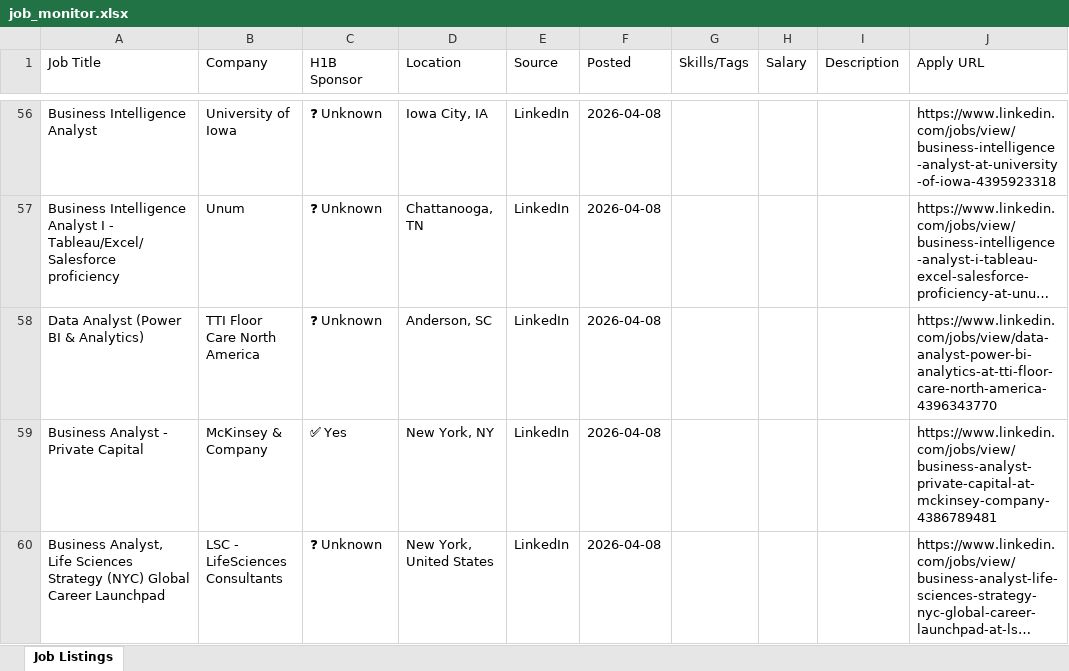
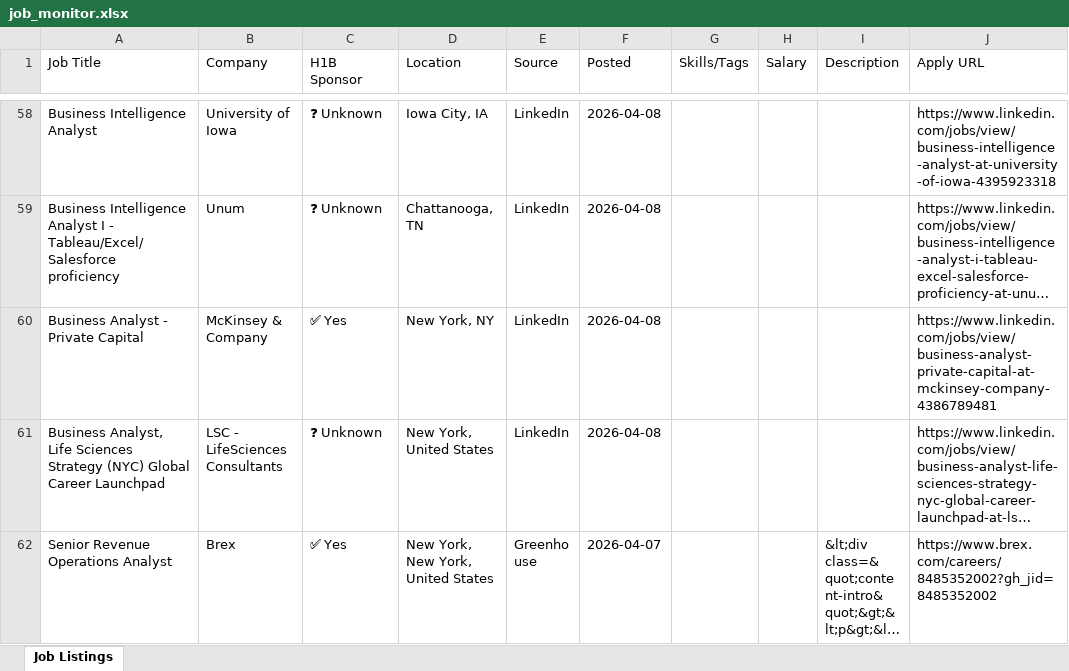
Before and after one commit to raagasindhu99/job-monitor, an Excel workbook: job-monitor/job_monitor.xlsx, sheet Job Listings, drawn as a sheet; only a part is shown, gaps mark what is left out; the shorter side is filled out with more unchanged rows; long unchanged cells end in …; values as stored, in another font and other column widths than the file's, no cell formats; removed rows and columns are numbered as before the commit, all else as after; the diff covers the shown part only; the diff names each change by its address in the sheet, - before the commit and + after, or states it on an @@ line.

```diff
--- a/job-monitor/job_monitor.xlsx (sheet Job Listings)
+++ b/job-monitor/job_monitor.xlsx (sheet Job Listings)
-row 58: Data Analyst (Power BI & Analytics) | TTI Floor Care North America | ❓ Unknown | Anderson, SC | LinkedIn | 2026-04-08 |  |  |  | https://www.linkedin.com/jobs/view/data-analyst-power-bi-analytics-at-tti-floor-care-north-america-4396343770
```
Also changed, not shown: 5 added rows, 4 removed rows and 3 edited cells elsewhere in this sheet, cell formats, job_monitor.xlsx, 4 other files.
